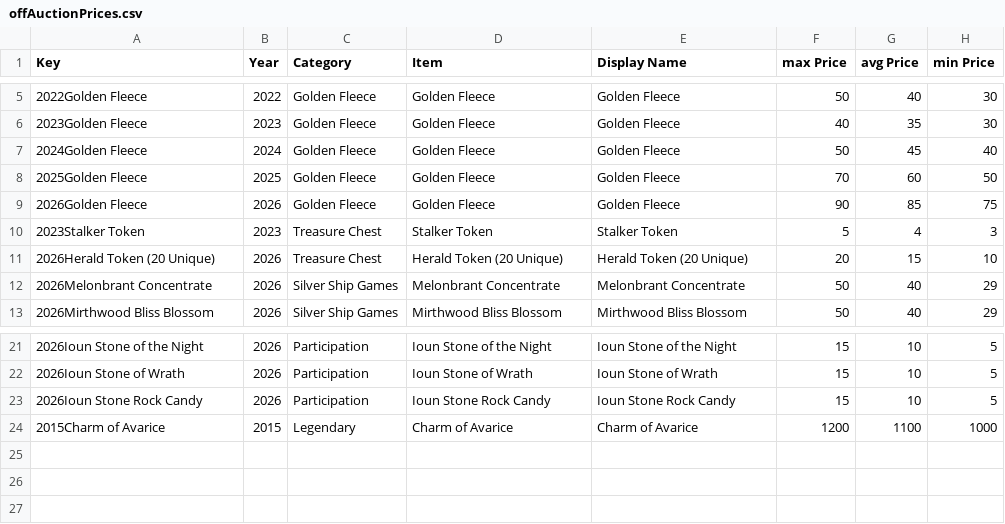
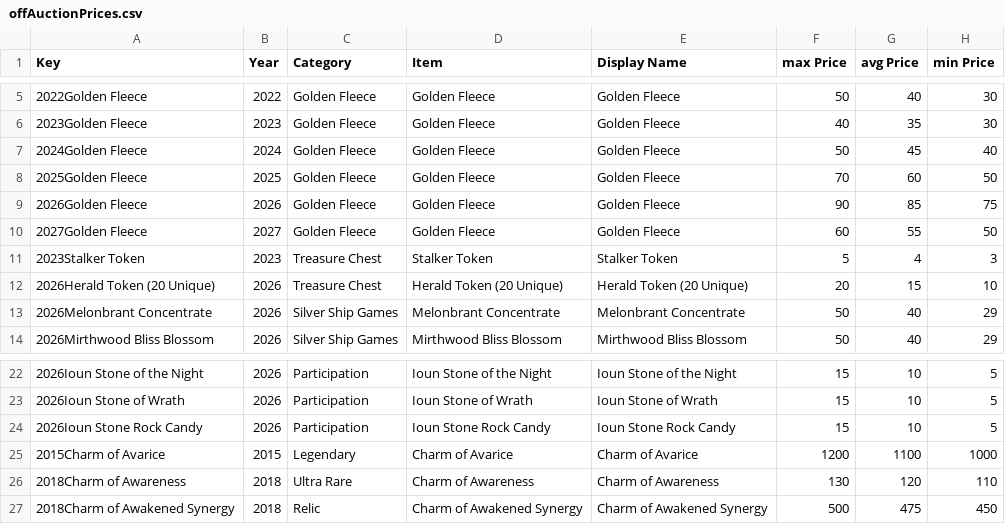
Before and after one commit to mjdomask-jpg/trueDungeonAuctionPrices, a CSV file: public/data/offAuctionPrices.csv, drawn as a sheet; only a part is shown, gaps mark what is left out; the diff names each change by its address in the sheet, - before the commit and + after, or states it on an @@ line.

```diff
--- a/public/data/offAuctionPrices.csv
+++ b/public/data/offAuctionPrices.csv
+row 10: 2027Golden Fleece | 2027 | Golden Fleece | Golden Fleece | Golden Fleece | 60 | 55 | 50
+row 26: 2018Charm of Awareness | 2018 | Ultra Rare | Charm of Awareness | Charm of Awareness | 130 | 120 | 110
+row 27: 2018Charm of Awakened Synergy | 2018 | Relic | Charm of Awakened Synergy | Charm of Awakened Synergy | 500 | 475 | 450
```
Also changed, not shown: public/data/tokenMetadata.csv, public/data/transmuteRecipes.csv.
